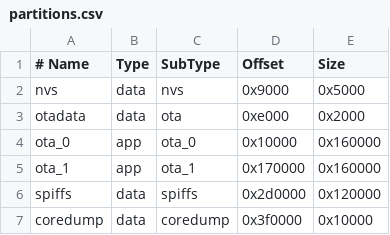
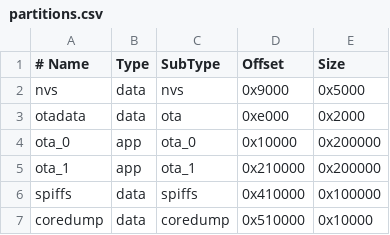
Before and after one commit to kuilb/esp32_1602, a CSV file: partitions.csv, drawn as a sheet.

```diff
--- a/partitions.csv
+++ b/partitions.csv
@@ -3,5 +3,5 @@ nvs,      data, nvs,     0x9000,    0x5000
 otadata,  data, ota,     0xe000,    0x2000
-ota_0,    app,  ota_0,   0x10000,   0x160000
-ota_1,    app,  ota_1,   0x170000,  0x160000
-spiffs,   data, spiffs,  0x2d0000,  0x120000
-coredump, data, coredump,0x3f0000,  0x10000
+ota_0,    app,  ota_0,   0x10000,   0x200000
+ota_1,    app,  ota_1,   0x210000,  0x200000
+spiffs,   data, spiffs,  0x410000,  0x100000
+coredump, data, coredump,0x510000,  0x10000
```
Also changed, not shown: 59 other files.
